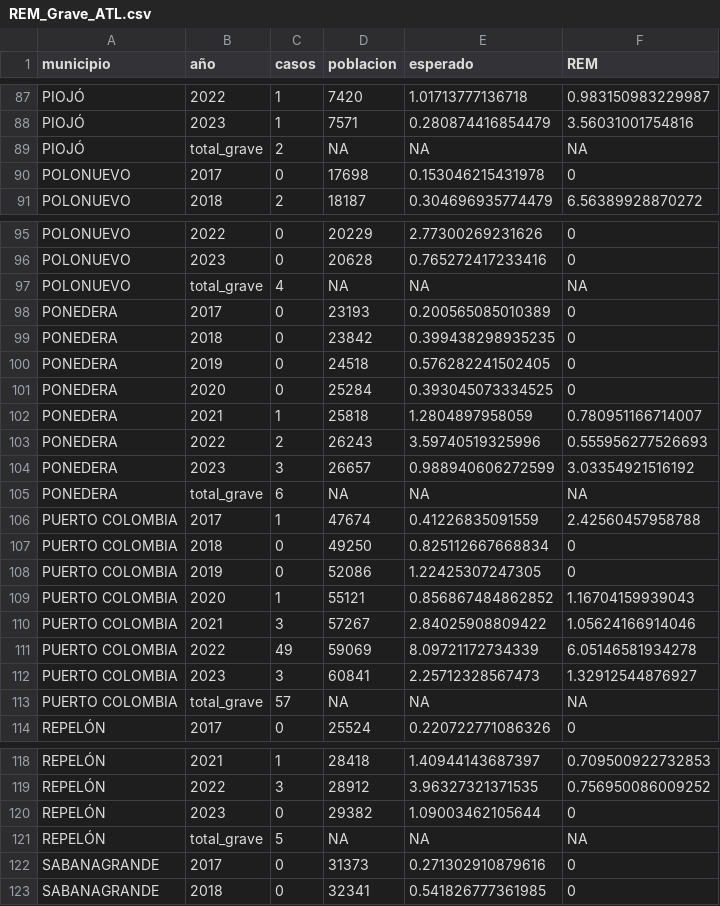
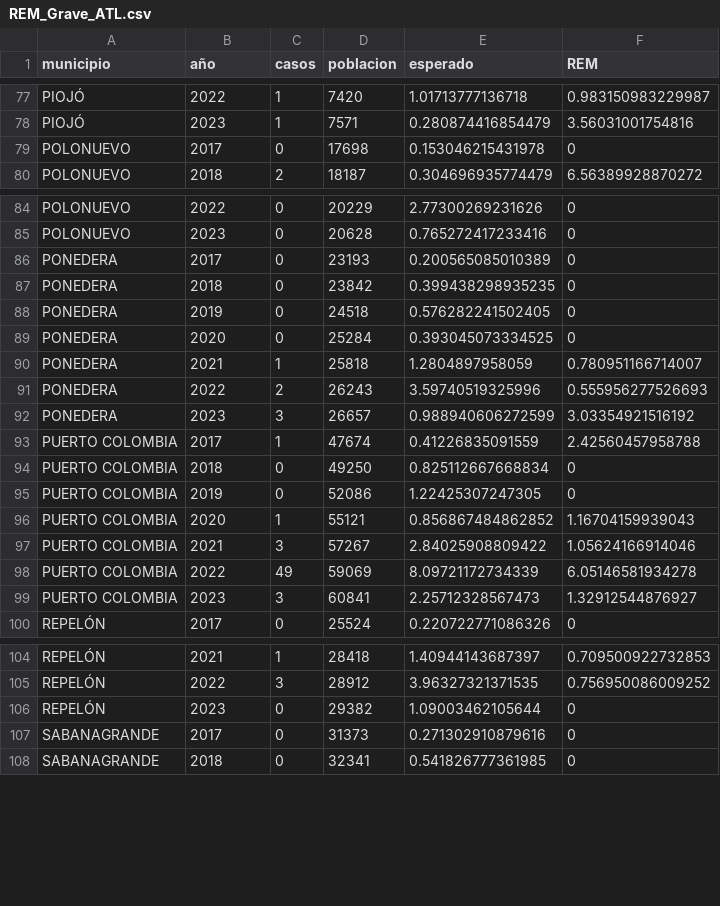
Before and after one commit to Darally06/Dengue_caracterization, a CSV file: REM/REM_Grave_ATL.csv, drawn as a sheet; only a part is shown, gaps mark what is left out; the diff covers the shown part only.

```diff
--- a/REM/REM_Grave_ATL.csv
+++ b/REM/REM_Grave_ATL.csv
@@ -88,3 +78,2 @@
 "PIOJÓ","2023",1,7571,0.280874416854479,3.56031001754816
-"PIOJÓ","total_grave",2,NA,NA,NA
 "POLONUEVO","2017",0,17698,0.153046215431978,0
@@ -96,3 +85,2 @@
 "POLONUEVO","2023",0,20628,0.765272417233416,0
-"POLONUEVO","total_grave",4,NA,NA,NA
 "PONEDERA","2017",0,23193,0.200565085010389,0
@@ -104,3 +92,2 @@
 "PONEDERA","2023",3,26657,0.988940606272599,3.03354921516192
-"PONEDERA","total_grave",6,NA,NA,NA
 "PUERTO COLOMBIA","2017",1,47674,0.41226835091559,2.42560457958788
@@ -112,3 +99,2 @@
 "PUERTO COLOMBIA","2023",3,60841,2.25712328567473,1.32912544876927
-"PUERTO COLOMBIA","total_grave",57,NA,NA,NA
 "REPELÓN","2017",0,25524,0.220722771086326,0
@@ -120,3 +106,2 @@
 "REPELÓN","2023",0,29382,1.09003462105644,0
-"REPELÓN","total_grave",5,NA,NA,NA
 "SABANAGRANDE","2017",0,31373,0.271302910879616,0
```
Also changed, not shown: 17 removed rows elsewhere in this file, REM/REM_Clasico_ATL.csv, REM/REM_Clasico_COL.csv, 5 other files.
